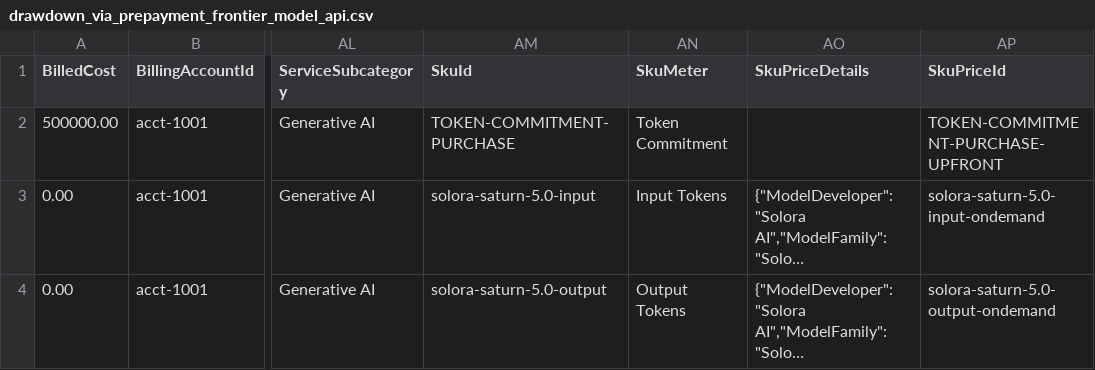
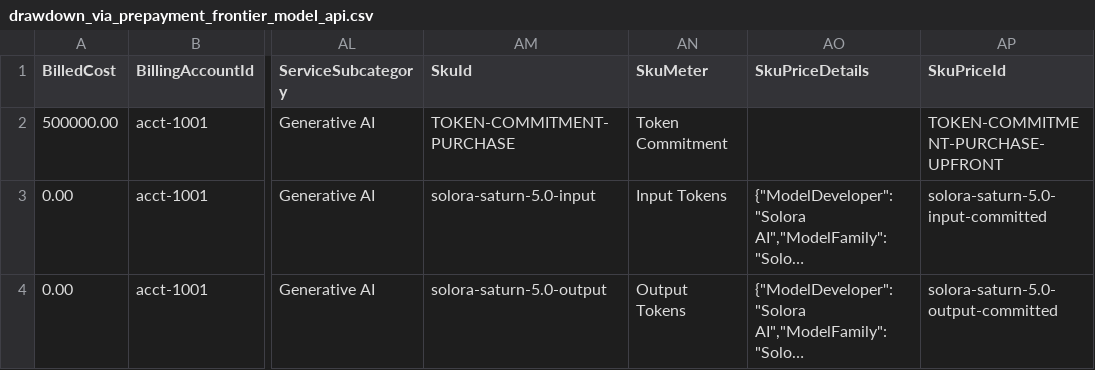
Before and after one commit to FinOps-Open-Cost-and-Usage-Spec/FOCUS_Spec, a CSV file: specification/data/ai_billing/drawdown_via_prepayment_frontier_model_api.csv, drawn as a sheet; only a part is shown, gaps mark what is left out; long unchanged cells end in …; the diff names each change by its address in the sheet, - before the commit and + after, or states it on an @@ line.

Commit message:
Update specification/data/ai_billing/drawdown_via_prepayment_frontier_model_api.csv
Co-authored-by: Irena Jurica <irena.jurica@neos.hr>

```diff
--- a/specification/data/ai_billing/drawdown_via_prepayment_frontier_model_api.csv
+++ b/specification/data/ai_billing/drawdown_via_prepayment_frontier_model_api.csv
-AP3 (SkuPriceId): solora-saturn-5.0-input-ondemand
+AP3 (SkuPriceId): solora-saturn-5.0-input-committed
-AP4 (SkuPriceId): solora-saturn-5.0-output-ondemand
+AP4 (SkuPriceId): solora-saturn-5.0-output-committed
```
